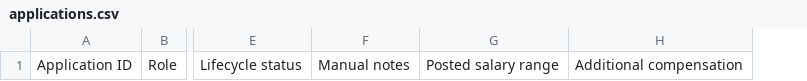
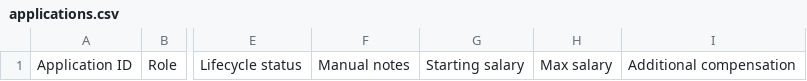
Before and after one commit to sravankm86/nextmove, a CSV file: templates/applications.csv, drawn as a sheet; only a part is shown, gaps mark what is left out; removed rows and columns are numbered as before the commit, all else as after; the diff names each change by its address in the sheet, - before the commit and + after, or states it on an @@ line.

Commit message:
Split advertised salary into numeric starting and maximum fields

```diff
--- a/templates/applications.csv
+++ b/templates/applications.csv
-column G, row 1: Posted salary range
+column G, row 1: Starting salary
+column H, row 1: Max salary
```
Also changed, not shown: 17 other files.
